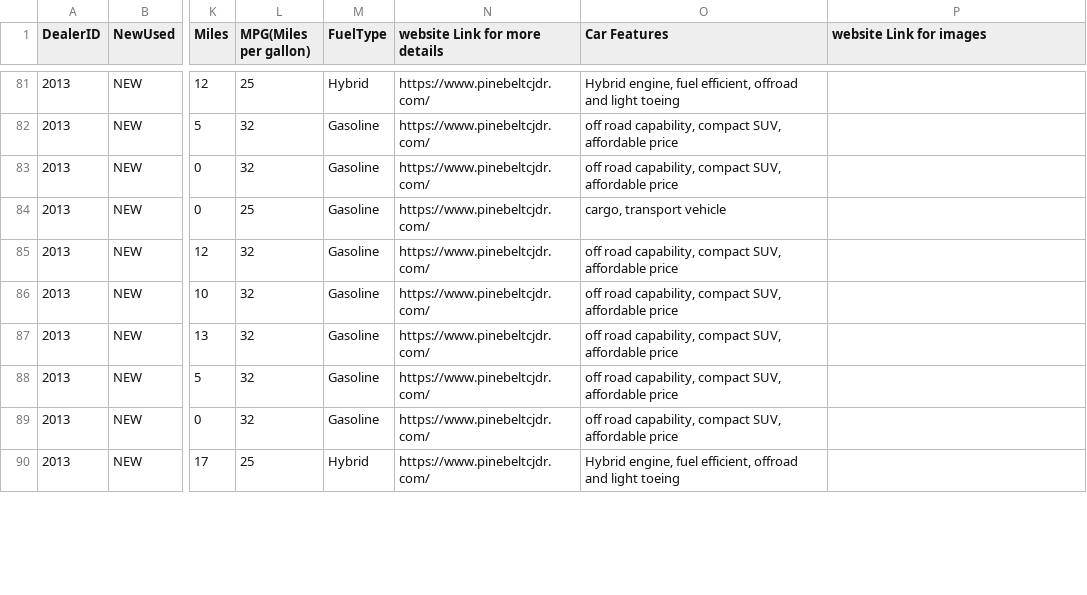
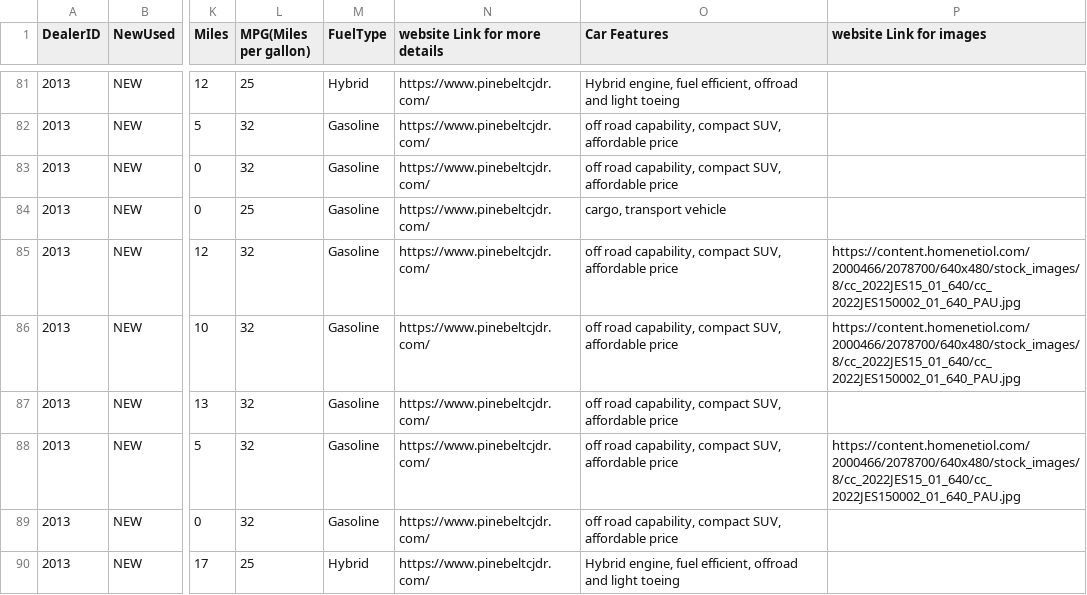
Before and after one commit to ShahVishs/streamlit_main, a CSV file: car_desription_new.csv, drawn as a sheet; only a part is shown, gaps mark what is left out; the diff covers the shown part only; the diff names each change by its address in the sheet, - before the commit and + after, or states it on an @@ line.

Commit message:
Add files via upload

```diff
--- a/car_desription_new.csv
+++ b/car_desription_new.csv
-P85:P86 (website Link for images): (empty)
+P85:P86 (website Link for images): https://content.homenetiol.com/2000466/2078700/640x480/stock_images/8/cc_2022JES15_01_640/cc_2022JES150002_01_640_PAU.jpg
-P88 (website Link for images): (empty)
+P88 (website Link for images): https://content.homenetiol.com/2000466/2078700/640x480/stock_images/8/cc_2022JES15_01_640/cc_2022JES150002_01_640_PAU.jpg
```
Also changed, not shown: 7 edited cells elsewhere in this file.
